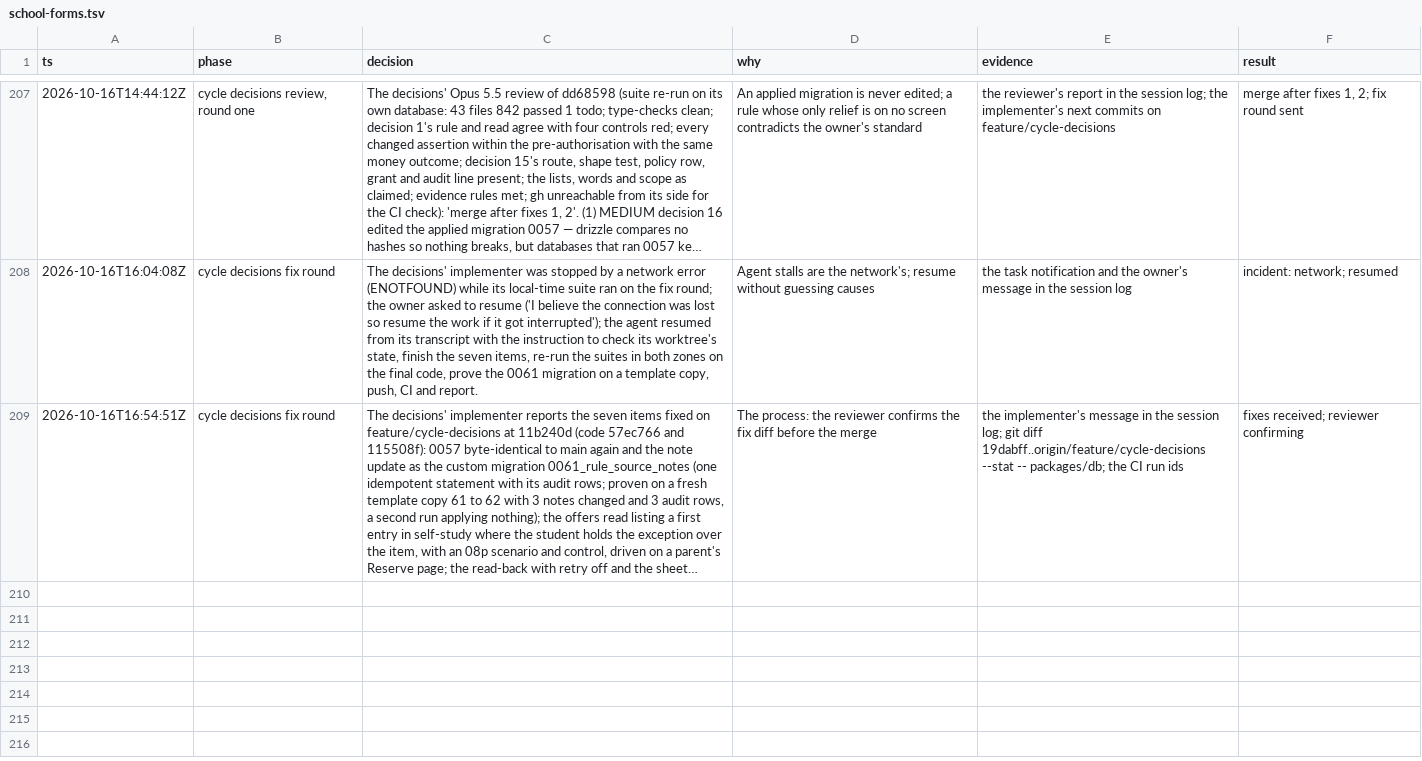
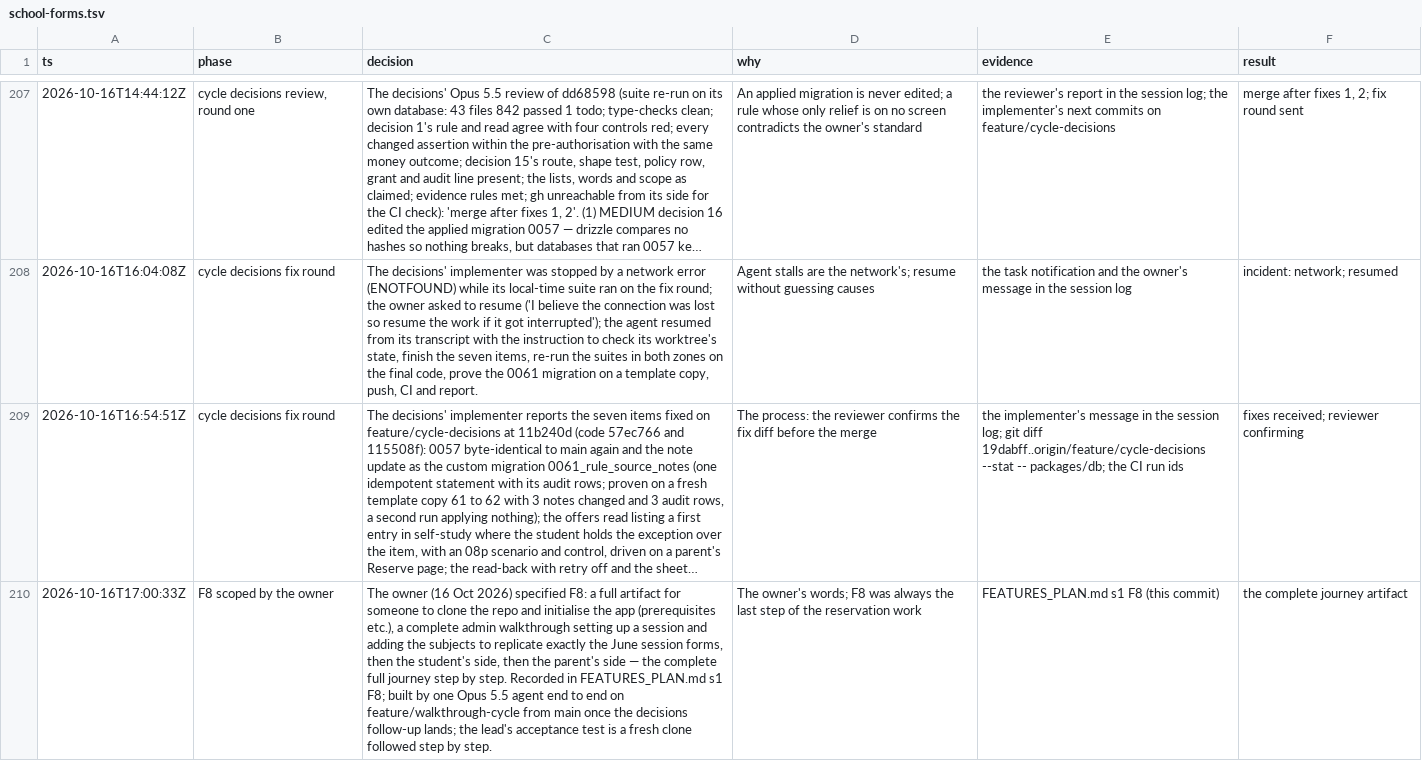
Before and after one commit to MohamedElnaggar1223/subject-reservation-system, a TSV file: .audit/school-forms.tsv, drawn as a sheet; only a part is shown, gaps mark what is left out; long unchanged cells end in …; the diff names each change by its address in the sheet, - before the commit and + after, or states it on an @@ line.

```diff
--- a/.audit/school-forms.tsv
+++ b/.audit/school-forms.tsv
+row 210: 2026-10-16T17:00:33Z | F8 scoped by the owner | The owner (16 Oct 2026) specified F8: a full artifact for someone to clone the repo and initialise the app (prerequisites etc.), a complete admin walkthrough setting up a session and adding the subjects to replicate exactly the June session forms, then the student's side, then the parent's side — the complete full journey step by step. Recorded in FEATURES_PLAN.md s1 F8; built by one Opus 5.5 agent end to end on feature/walkthrough-cycle from main once the decisions follow-up lands; the lead's acceptance test is a fresh clone followed step by step. | The owner's words; F8 was always the last step of the reservation work | FEATURES_PLAN.md s1 F8 (this commit) | the complete journey artifact
```
Also changed, not shown: 1 other file.
